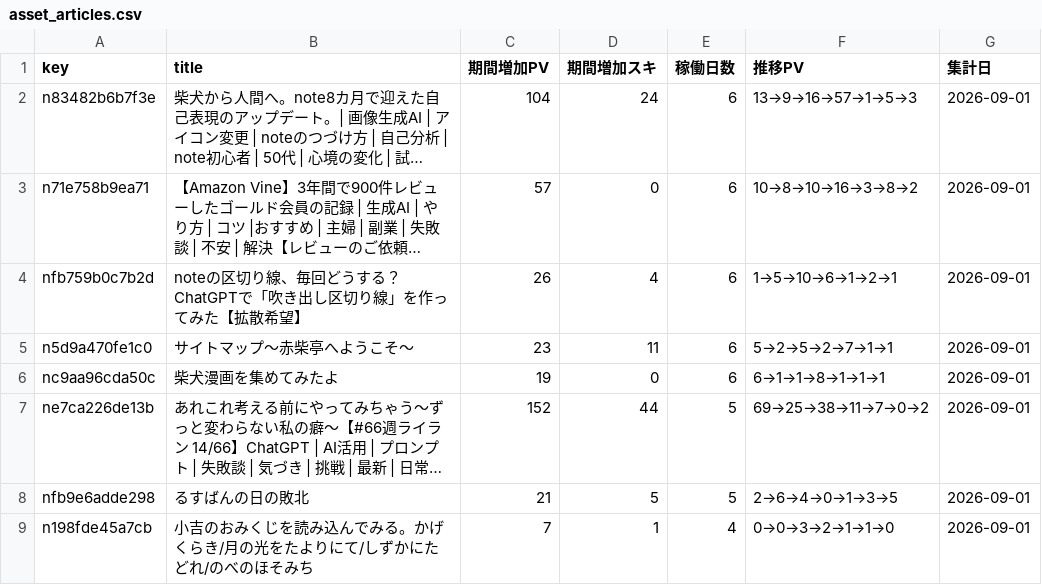
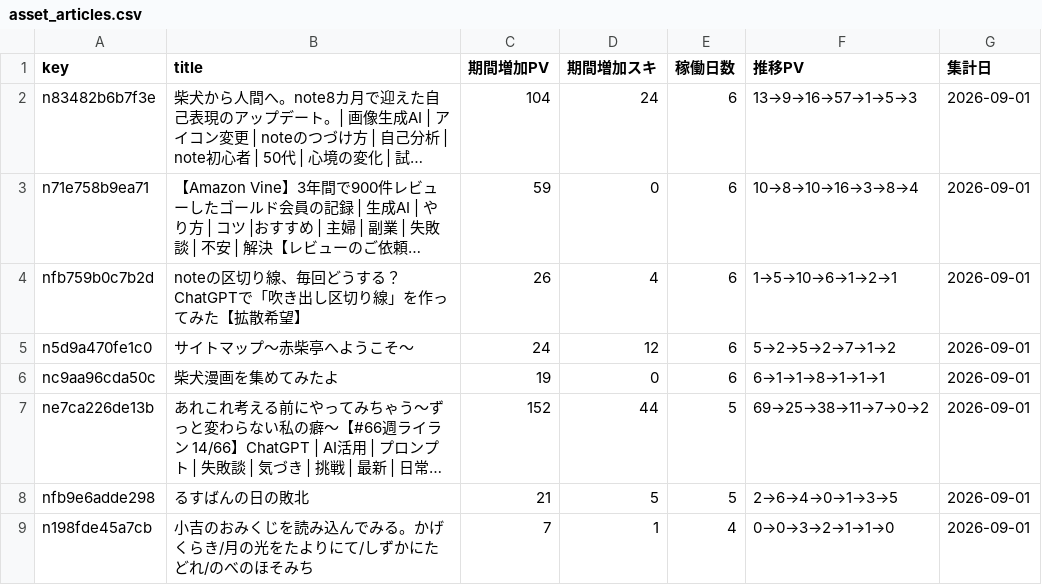
Before and after one commit to thinkingshiba0526-dot/note-stats-dashboard, a CSV file: data/asset_articles.csv, drawn as a sheet; only a part is shown; long unchanged cells end in …; the diff names each change by its address in the sheet, - before the commit and + after, or states it on an @@ line.

```diff
--- a/data/asset_articles.csv
+++ b/data/asset_articles.csv
-C3 (期間増加PV): 57
+C3 (期間増加PV): 59
-F3 (推移PV): 10→8→10→16→3→8→2
+F3 (推移PV): 10→8→10→16→3→8→4
-C5 (期間増加PV): 23
+C5 (期間増加PV): 24
-D5 (期間増加スキ): 11
+D5 (期間増加スキ): 12
-F5 (推移PV): 5→2→5→2→7→1→1
+F5 (推移PV): 5→2→5→2→7→1→2
```
Also changed, not shown: data/articles.csv, 6 other files.
